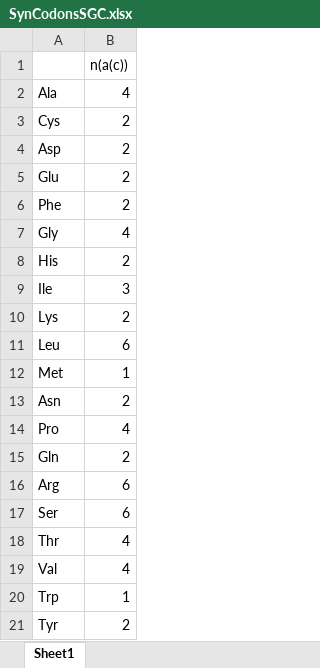
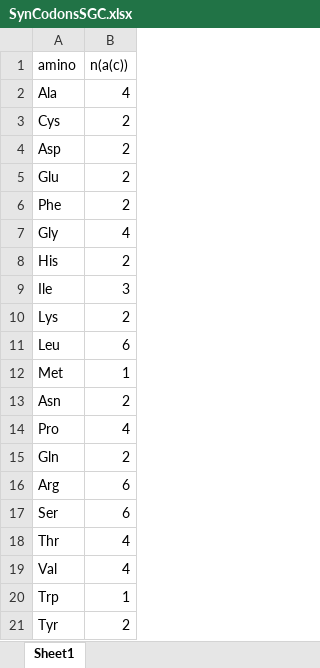
Before and after one commit to rtreharne/Code-robustness-model, an Excel workbook: SynCodonsSGC.xlsx, sheet Sheet1, drawn as a sheet; values as stored, in another font and other column widths than the file's, no borders; the diff names each change by its address in the sheet, - before the commit and + after, or states it on an @@ line.

Commit message:
amino acid freq and synonomous codon dfs

```diff
--- a/SynCodonsSGC.xlsx (sheet Sheet1)
+++ b/SynCodonsSGC.xlsx (sheet Sheet1)
-A1: (empty)
+A1: amino
```
Also changed, not shown: 2 other files.
